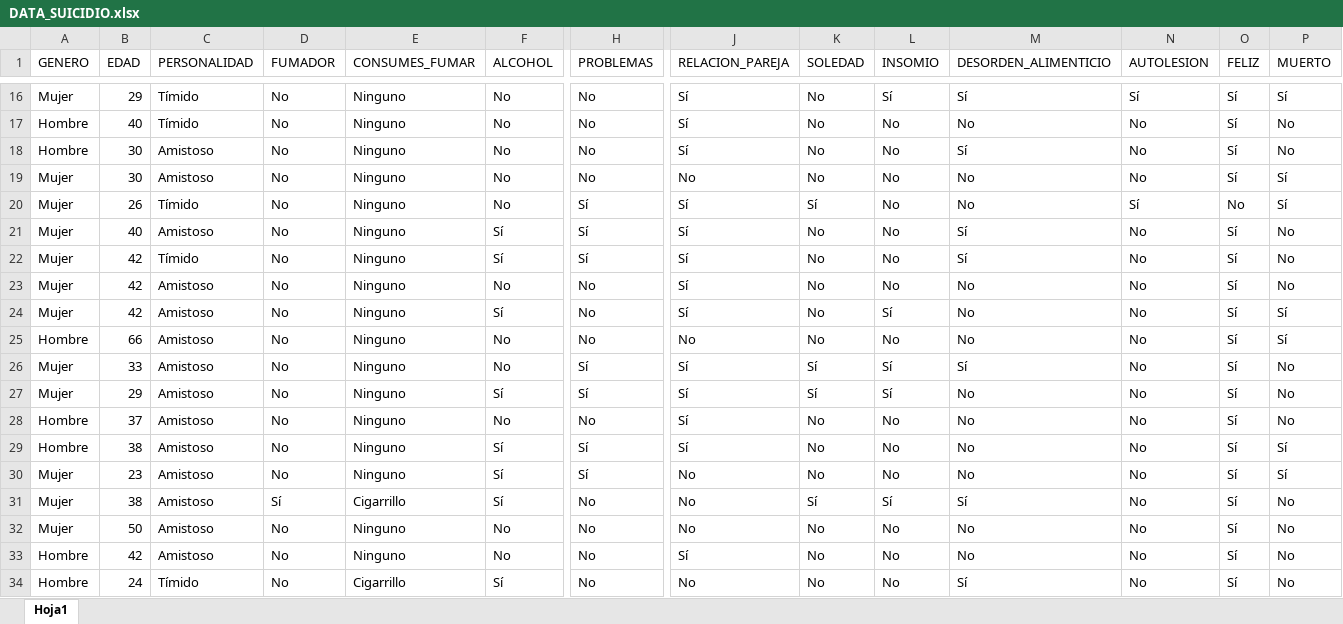
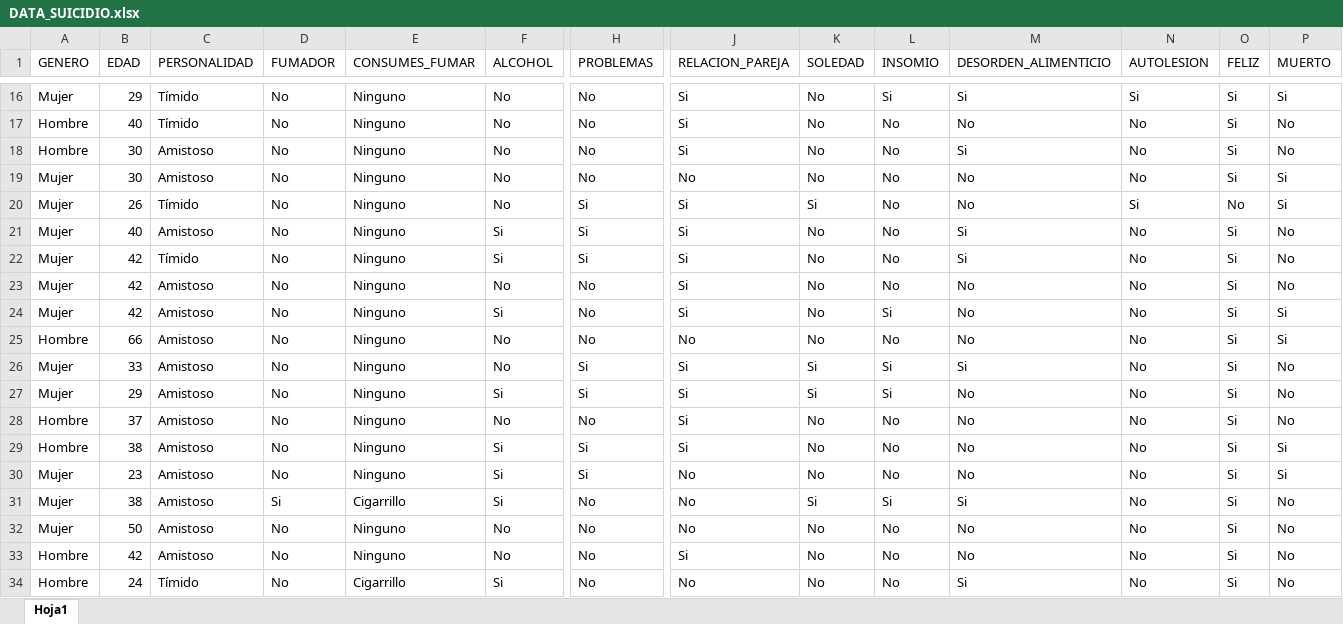
Before and after one commit to sbaltazar777/SUICIDIO202001, an Excel workbook: DATA_SUICIDIO.xlsx, sheet Hoja1, drawn as a sheet; only a part is shown, gaps mark what is left out; values as stored, in another font and other column widths than the file's, no borders; the diff covers the shown part only; the diff names each change by its address in the sheet, - before the commit and + after, or states it on an @@ line.

```diff
--- a/DATA_SUICIDIO.xlsx (sheet Hoja1)
+++ b/DATA_SUICIDIO.xlsx (sheet Hoja1)
-J16:J18 (RELACION_PAREJA): Sí
+J16:J18 (RELACION_PAREJA): Si
-L16 (INSOMIO): Sí
+L16 (INSOMIO): Si
-M16 (DESORDEN_ALIMENTICIO): Sí
+M16 (DESORDEN_ALIMENTICIO): Si
-N16 (AUTOLESION): Sí
+N16 (AUTOLESION): Si
-O16:O19 (FELIZ): Sí
+O16:O19 (FELIZ): Si
-P16 (MUERTO): Sí
+P16 (MUERTO): Si
-M18 (DESORDEN_ALIMENTICIO): Sí
+M18 (DESORDEN_ALIMENTICIO): Si
-P19:P20 (MUERTO): Sí
+P19:P20 (MUERTO): Si
-H20:H22 (PROBLEMAS): Sí
+H20:H22 (PROBLEMAS): Si
-J20:J24 (RELACION_PAREJA): Sí
+J20:J24 (RELACION_PAREJA): Si
-K20 (SOLEDAD): Sí
+K20 (SOLEDAD): Si
-N20 (AUTOLESION): Sí
+N20 (AUTOLESION): Si
-F21:F22 (ALCOHOL): Sí
+F21:F22 (ALCOHOL): Si
-M21:M22 (DESORDEN_ALIMENTICIO): Sí
+M21:M22 (DESORDEN_ALIMENTICIO): Si
-O21:O34 (FELIZ): Sí
+O21:O34 (FELIZ): Si
-F24 (ALCOHOL): Sí
+F24 (ALCOHOL): Si
-L24 (INSOMIO): Sí
+L24 (INSOMIO): Si
-P24:P25 (MUERTO): Sí
+P24:P25 (MUERTO): Si
-H26:H27 (PROBLEMAS): Sí
+H26:H27 (PROBLEMAS): Si
-J26:J29 (RELACION_PAREJA): Sí
+J26:J29 (RELACION_PAREJA): Si
-K26:K27 (SOLEDAD): Sí
+K26:K27 (SOLEDAD): Si
-L26:L27 (INSOMIO): Sí
+L26:L27 (INSOMIO): Si
-M26 (DESORDEN_ALIMENTICIO): Sí
+M26 (DESORDEN_ALIMENTICIO): Si
-F27 (ALCOHOL): Sí
+F27 (ALCOHOL): Si
-F29:F31 (ALCOHOL): Sí
+F29:F31 (ALCOHOL): Si
-H29:H30 (PROBLEMAS): Sí
+H29:H30 (PROBLEMAS): Si
-P29:P30 (MUERTO): Sí
+P29:P30 (MUERTO): Si
-D31 (FUMADOR): Sí
+D31 (FUMADOR): Si
-K31 (SOLEDAD): Sí
+K31 (SOLEDAD): Si
-L31 (INSOMIO): Sí
+L31 (INSOMIO): Si
-M31 (DESORDEN_ALIMENTICIO): Sí
+M31 (DESORDEN_ALIMENTICIO): Si
-J33 (RELACION_PAREJA): Sí
+J33 (RELACION_PAREJA): Si
-F34 (ALCOHOL): Sí
+F34 (ALCOHOL): Si
-M34 (DESORDEN_ALIMENTICIO): Sí
+M34 (DESORDEN_ALIMENTICIO): Si
```
Also changed, not shown: 979 edited cells elsewhere in this sheet, 1 other file.
